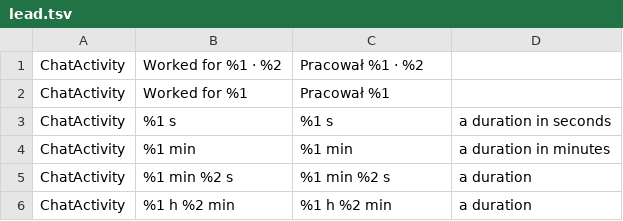
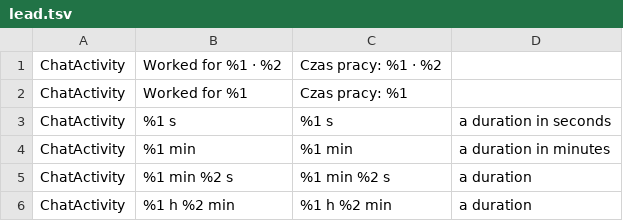
Before and after one commit to janusz-bit/brulion, a TSV file: i18n/pending/lead.tsv, drawn as a sheet.

```diff
--- a/i18n/pending/lead.tsv
+++ b/i18n/pending/lead.tsv
@@ -1,3 +1,3 @@
-ChatActivity	Worked for %1 · %2	Pracował %1 · %2	
-ChatActivity	Worked for %1	Pracował %1	
+ChatActivity	Worked for %1 · %2	Czas pracy: %1 · %2	
+ChatActivity	Worked for %1	Czas pracy: %1	
 ChatActivity	%1 s	%1 s	a duration in seconds
```
